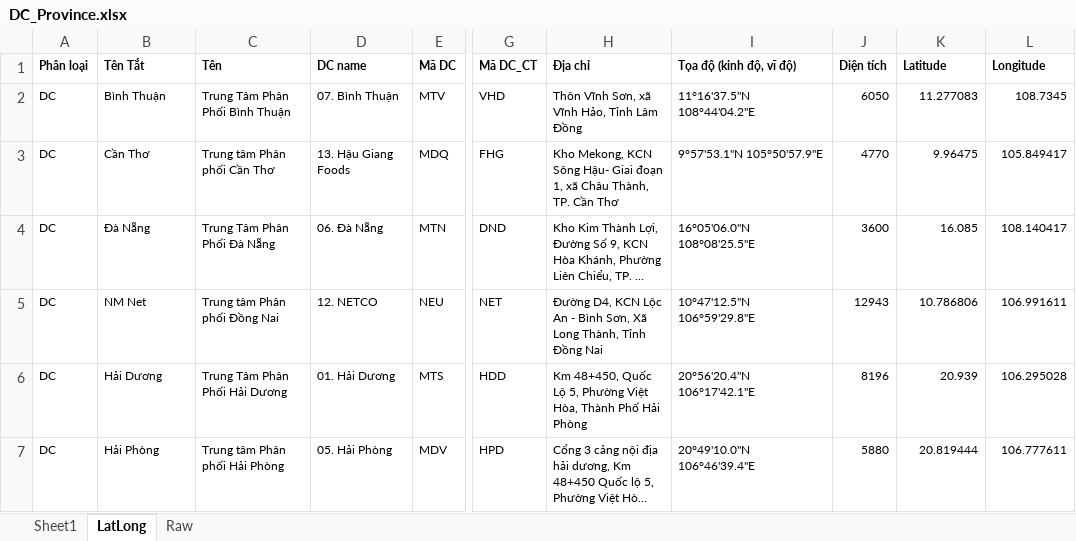
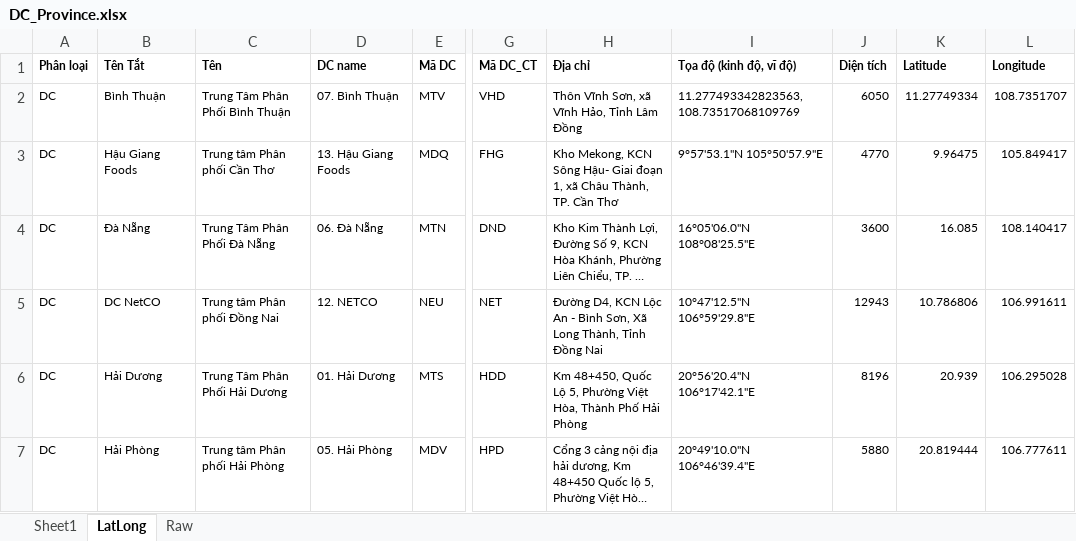
Before and after one commit to phatvtcloud/org, an Excel workbook: map/DC_Province.xlsx, sheet LatLong, drawn as a sheet; only a part is shown, gaps mark what is left out; long unchanged cells end in …; values as stored, in another font and other column widths than the file's, no borders; the diff covers the shown part only; the diff names each change by its address in the sheet, - before the commit and + after, or states it on an @@ line.

```diff
--- a/map/DC_Province.xlsx (sheet LatLong)
+++ b/map/DC_Province.xlsx (sheet LatLong)
-I2 (Tọa độ (kinh độ, vĩ độ)): 11°16'37.5"N 108°44'04.2"E
+I2 (Tọa độ (kinh độ, vĩ độ)): 11.277493342823563, 108.73517068109769
-K2 (Latitude): 11.277083
+K2 (Latitude): 11.27749334
-L2 (Longitude): 108.7345
+L2 (Longitude): 108.7351707
-B3 (Tên Tắt): Cần Thơ
+B3 (Tên Tắt): Hậu Giang Foods
-B5 (Tên Tắt): NM Net
+B5 (Tên Tắt): DC NetCO
```
Also changed, not shown: 35 edited cells elsewhere in this sheet, 3 other files.
